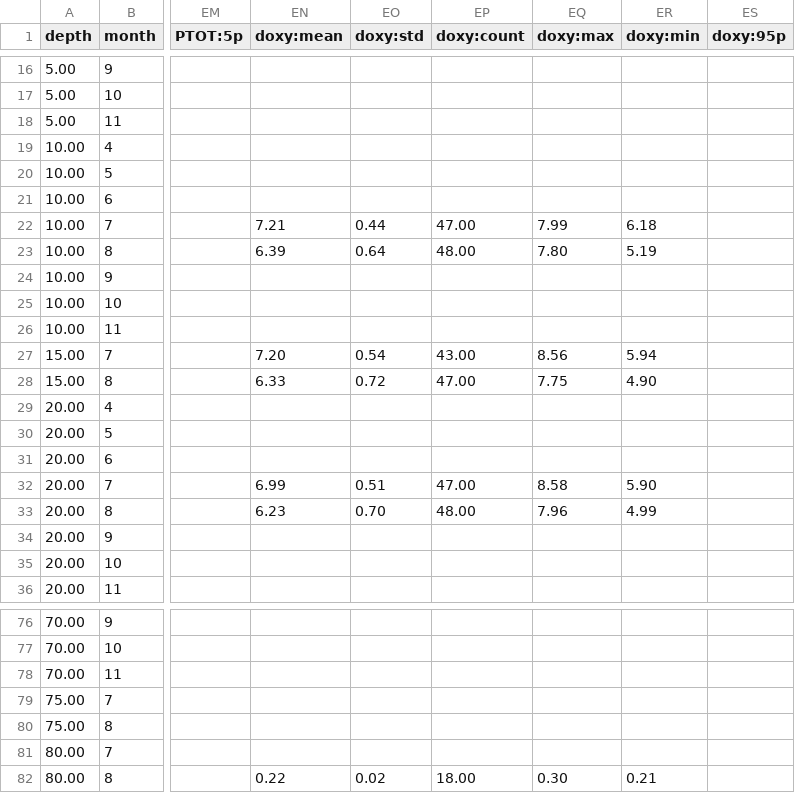
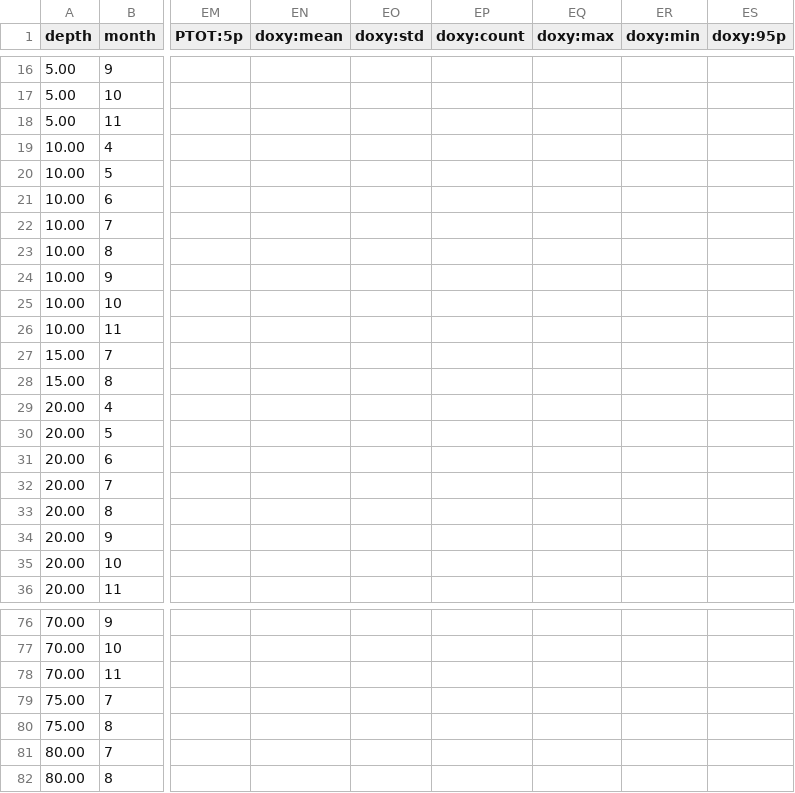
Before and after one commit to nodc-sweden/nodc-statistics, a CSV file: src/nodc_statistics/data/statistics/15.csv, drawn as a sheet; only a part is shown, gaps mark what is left out; the diff covers the shown part only; the diff names each change by its address in the sheet, - before the commit and + after, or states it on an @@ line.

```diff
--- a/src/nodc_statistics/data/statistics/15.csv
+++ b/src/nodc_statistics/data/statistics/15.csv
-EN22 (doxy:mean): 7.21
+EN22 (doxy:mean): (empty)
-EO22 (doxy:std): 0.44
+EO22 (doxy:std): (empty)
-EP22 (doxy:count): 47.00
+EP22 (doxy:count): (empty)
-EQ22 (doxy:max): 7.99
+EQ22 (doxy:max): (empty)
-ER22 (doxy:min): 6.18
+ER22 (doxy:min): (empty)
-EN23 (doxy:mean): 6.39
+EN23 (doxy:mean): (empty)
-EO23 (doxy:std): 0.64
+EO23 (doxy:std): (empty)
-EP23 (doxy:count): 48.00
+EP23 (doxy:count): (empty)
-EQ23 (doxy:max): 7.80
+EQ23 (doxy:max): (empty)
-ER23 (doxy:min): 5.19
+ER23 (doxy:min): (empty)
-EN27 (doxy:mean): 7.20
+EN27 (doxy:mean): (empty)
-EO27 (doxy:std): 0.54
+EO27 (doxy:std): (empty)
-EP27 (doxy:count): 43.00
+EP27 (doxy:count): (empty)
-EQ27 (doxy:max): 8.56
+EQ27 (doxy:max): (empty)
-ER27 (doxy:min): 5.94
+ER27 (doxy:min): (empty)
-EN28 (doxy:mean): 6.33
+EN28 (doxy:mean): (empty)
-EO28 (doxy:std): 0.72
+EO28 (doxy:std): (empty)
-EP28 (doxy:count): 47.00
+EP28 (doxy:count): (empty)
-EQ28 (doxy:max): 7.75
+EQ28 (doxy:max): (empty)
-ER28 (doxy:min): 4.90
+ER28 (doxy:min): (empty)
-EN32 (doxy:mean): 6.99
+EN32 (doxy:mean): (empty)
-EO32 (doxy:std): 0.51
+EO32 (doxy:std): (empty)
-EP32 (doxy:count): 47.00
+EP32 (doxy:count): (empty)
-EQ32 (doxy:max): 8.58
+EQ32 (doxy:max): (empty)
-ER32 (doxy:min): 5.90
+ER32 (doxy:min): (empty)
-EN33 (doxy:mean): 6.23
+EN33 (doxy:mean): (empty)
-EO33 (doxy:std): 0.70
+EO33 (doxy:std): (empty)
-EP33 (doxy:count): 48.00
+EP33 (doxy:count): (empty)
-EQ33 (doxy:max): 7.96
+EQ33 (doxy:max): (empty)
-ER33 (doxy:min): 4.99
+ER33 (doxy:min): (empty)
-EN82 (doxy:mean): 0.22
+EN82 (doxy:mean): (empty)
-EO82 (doxy:std): 0.02
+EO82 (doxy:std): (empty)
-EP82 (doxy:count): 18.00
+EP82 (doxy:count): (empty)
-EQ82 (doxy:max): 0.30
+EQ82 (doxy:max): (empty)
-ER82 (doxy:min): 0.21
+ER82 (doxy:min): (empty)
```
Also changed, not shown: 80 edited cells elsewhere in this file, src/nodc_statistics/data/statistics/12n.csv, src/nodc_statistics/data/statistics/16.csv, 34 other files.
